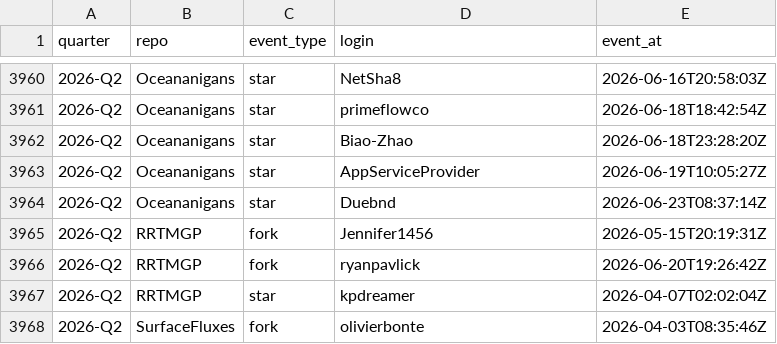
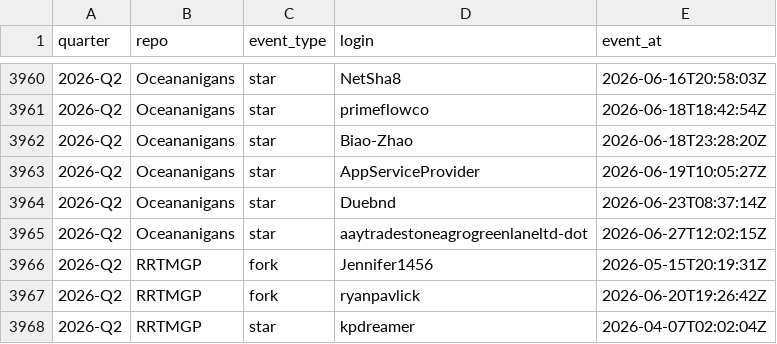
Before and after one commit to petebachant/clima-perf, a CSV file: results/github-engagement.csv, drawn as a sheet; only a part is shown, gaps mark what is left out; the shorter side is filled out with more unchanged rows.

```diff
--- a/results/github-engagement.csv
+++ b/results/github-engagement.csv
@@ -3964,2 +3964,3 @@ quarter,repo,event_type,login,event_at
 2026-Q2,Oceananigans,star,Duebnd,2026-06-23T08:37:14Z
+2026-Q2,Oceananigans,star,aaytradestoneagrogreenlaneltd-dot,2026-06-27T12:02:15Z
 2026-Q2,RRTMGP,fork,Jennifer1456,2026-05-15T20:19:31Z
```
Also changed, not shown: results/amip.csv, results/dev-throughput.csv, 55 other files.
